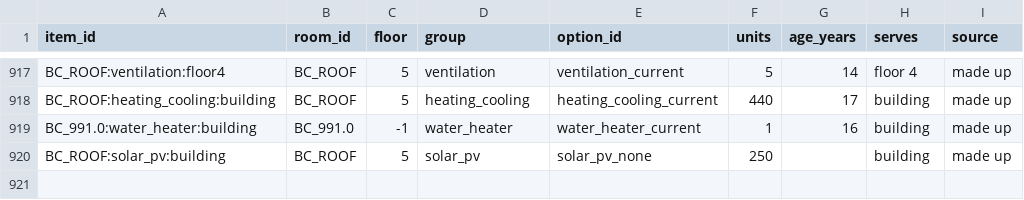
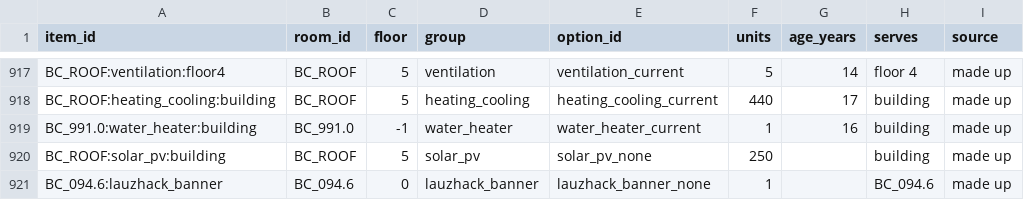
Before and after one commit to enoptim/lauzhack, a CSV file: data/inventory.csv, drawn as a sheet; only a part is shown, gaps mark what is left out.

```diff
--- a/data/inventory.csv
+++ b/data/inventory.csv
@@ -920 +920,2 @@ BC_991.0:water_heater:building,BC_991.0,-1,water_heater,water_heater_current,1,1
 BC_ROOF:solar_pv:building,BC_ROOF,5,solar_pv,solar_pv_none,250,,building,made up
+BC_094.6:lauzhack_banner,BC_094.6,0,lauzhack_banner,lauzhack_banner_none,1,,BC_094.6,made up
```
Also changed, not shown: data/options.csv, 7 other files.
